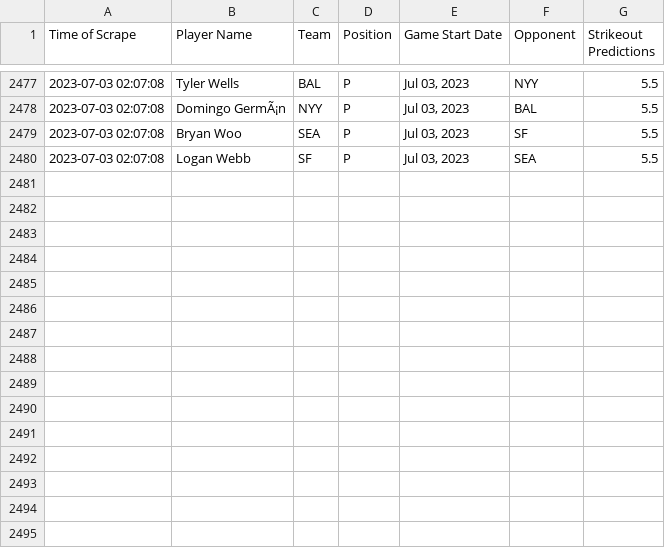
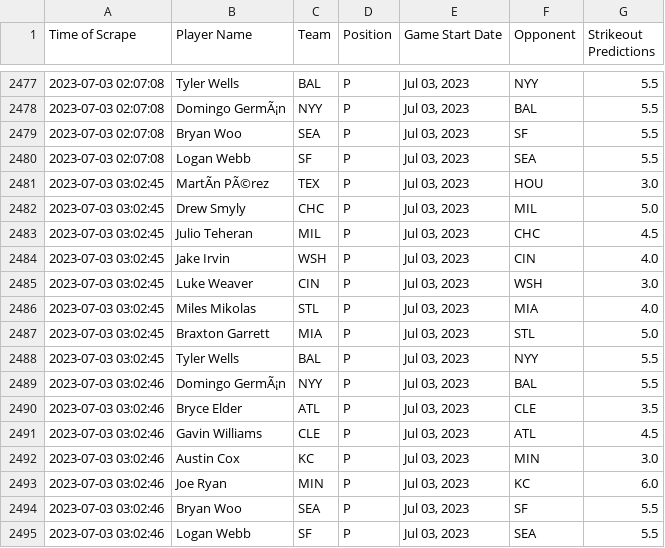
Before and after one commit to itsDarianNgo/prizepicks-strikeouts-scraper, a CSV file: data/prizepicks_mlb_pitcher_strikeouts.csv, drawn as a sheet; only a part is shown, gaps mark what is left out; the diff names each change by its address in the sheet, - before the commit and + after, or states it on an @@ line.

Commit message:
Update data

```diff
--- a/data/prizepicks_mlb_pitcher_strikeouts.csv
+++ b/data/prizepicks_mlb_pitcher_strikeouts.csv
+row 2481: 2023-07-03 03:02:45 | MartÃn PÃ©rez | TEX | P | Jul 03, 2023 | HOU | 3.0
+row 2482: 2023-07-03 03:02:45 | Drew Smyly | CHC | P | Jul 03, 2023 | MIL | 5.0
+row 2483: 2023-07-03 03:02:45 | Julio Teheran | MIL | P | Jul 03, 2023 | CHC | 4.5
+row 2484: 2023-07-03 03:02:45 | Jake Irvin | WSH | P | Jul 03, 2023 | CIN | 4.0
+row 2485: 2023-07-03 03:02:45 | Luke Weaver | CIN | P | Jul 03, 2023 | WSH | 3.0
+row 2486: 2023-07-03 03:02:45 | Miles Mikolas | STL | P | Jul 03, 2023 | MIA | 4.0
+row 2487: 2023-07-03 03:02:45 | Braxton Garrett | MIA | P | Jul 03, 2023 | STL | 5.0
+row 2488: 2023-07-03 03:02:45 | Tyler Wells | BAL | P | Jul 03, 2023 | NYY | 5.5
+row 2489: 2023-07-03 03:02:46 | Domingo GermÃ¡n | NYY | P | Jul 03, 2023 | BAL | 5.5
+row 2490: 2023-07-03 03:02:46 | Bryce Elder | ATL | P | Jul 03, 2023 | CLE | 3.5
+row 2491: 2023-07-03 03:02:46 | Gavin Williams | CLE | P | Jul 03, 2023 | ATL | 4.5
+row 2492: 2023-07-03 03:02:46 | Austin Cox | KC | P | Jul 03, 2023 | MIN | 3.0
+row 2493: 2023-07-03 03:02:46 | Joe Ryan | MIN | P | Jul 03, 2023 | KC | 6.0
+row 2494: 2023-07-03 03:02:46 | Bryan Woo | SEA | P | Jul 03, 2023 | SF | 5.5
+row 2495: 2023-07-03 03:02:46 | Logan Webb | SF | P | Jul 03, 2023 | SEA | 5.5
```
